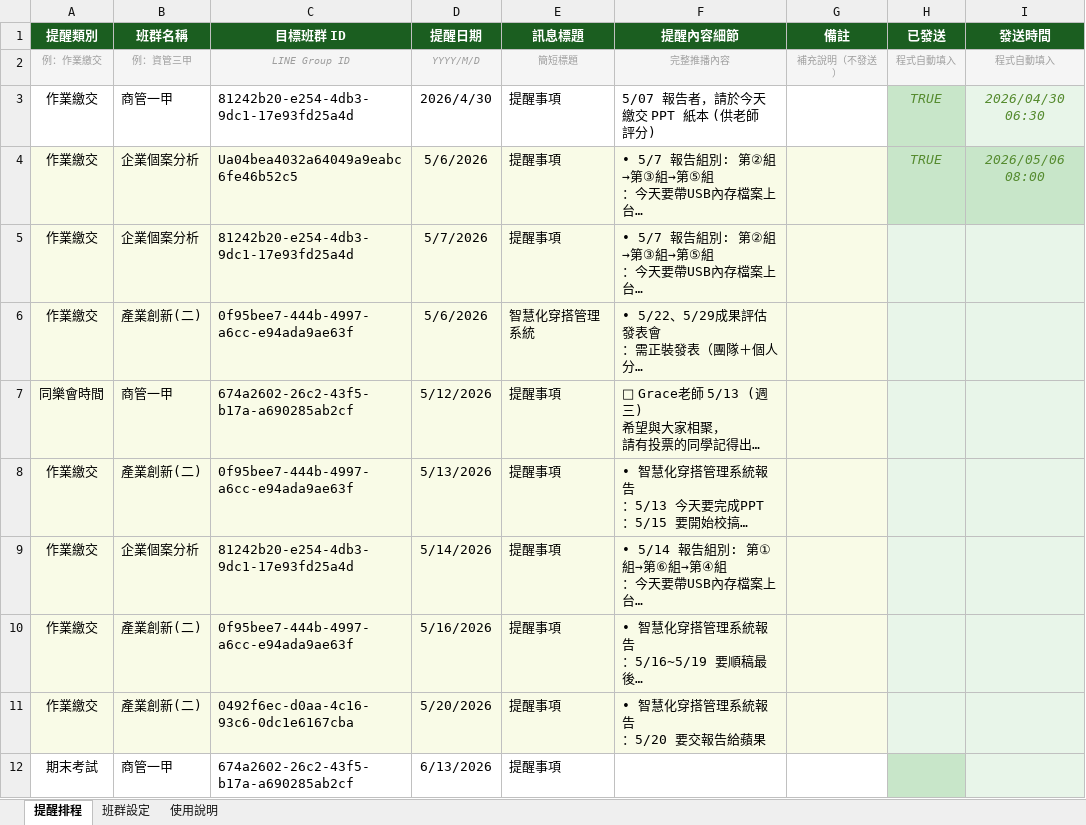
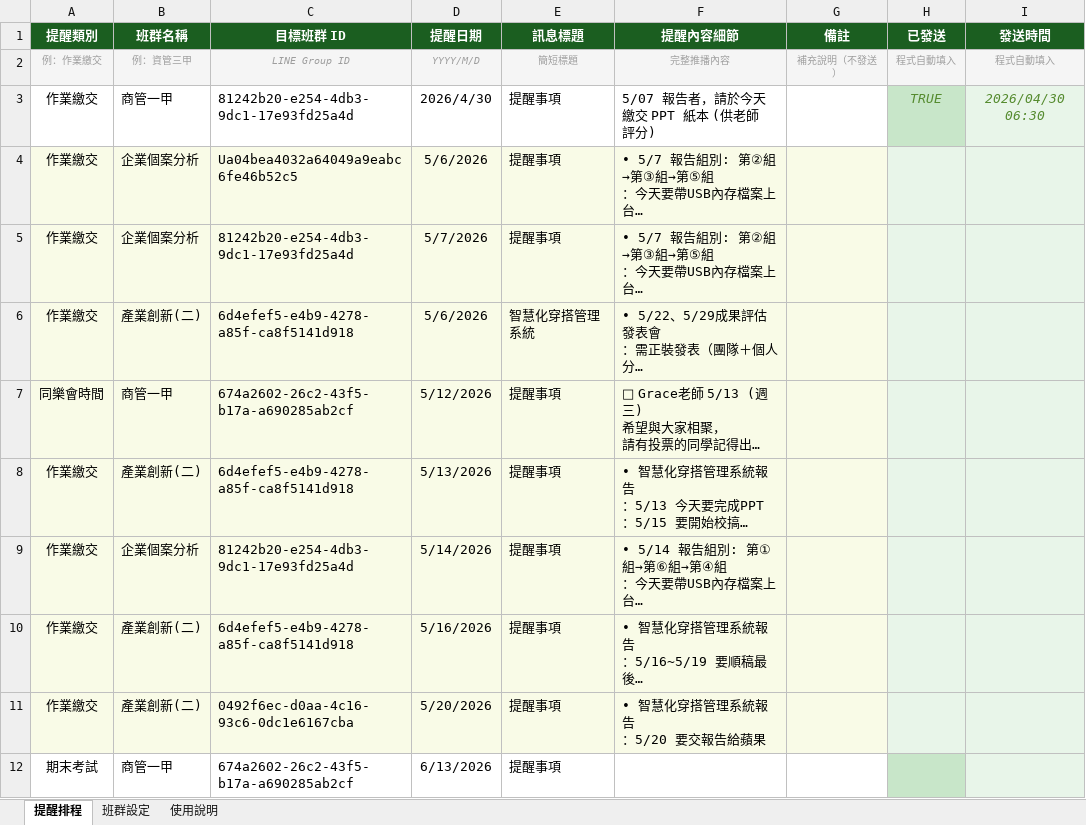
Before and after one commit to celinaliang65-lab/line-notify, an Excel workbook: data/LINE班群提醒排程.xlsx, sheet 提醒排程, drawn as a sheet; long unchanged cells end in …; values as stored, in another font and other column widths than the file's, no borders; the diff names each change by its address in the sheet, - before the commit and + after, or states it on an @@ line.

Commit message:
Add files via upload

```diff
--- a/data/LINE班群提醒排程.xlsx (sheet 提醒排程)
+++ b/data/LINE班群提醒排程.xlsx (sheet 提醒排程)
-H4 (已發送): TRUE
+H4 (已發送): (empty)
-H4:I4 fill: #C8E6C9
+H4:I4 fill: #E8F5E9
-I4 (發送時間): 2026/05/06 08:00
+I4 (發送時間): (empty)
-C6 (目標班群 ID): 0f95bee7-444b-4997-a6cc-e94ada9ae63f
+C6 (目標班群 ID): 6d4efef5-e4b9-4278-a85f-ca8f5141d918
-C8 (目標班群 ID): 0f95bee7-444b-4997-a6cc-e94ada9ae63f
+C8 (目標班群 ID): 6d4efef5-e4b9-4278-a85f-ca8f5141d918
-C10 (目標班群 ID): 0f95bee7-444b-4997-a6cc-e94ada9ae63f
+C10 (目標班群 ID): 6d4efef5-e4b9-4278-a85f-ca8f5141d918
```
